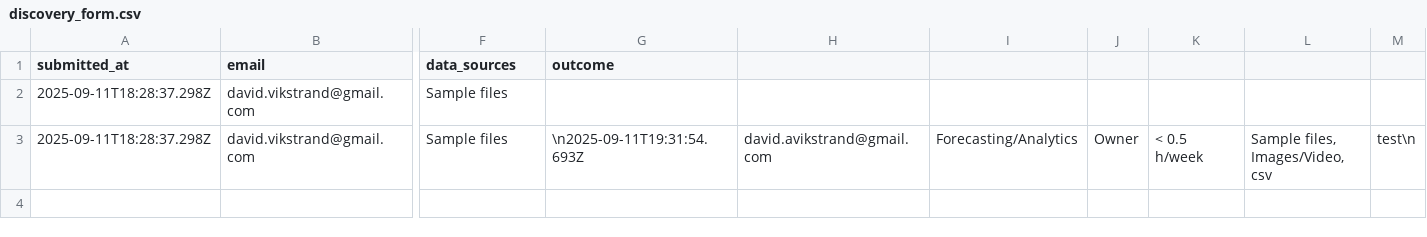
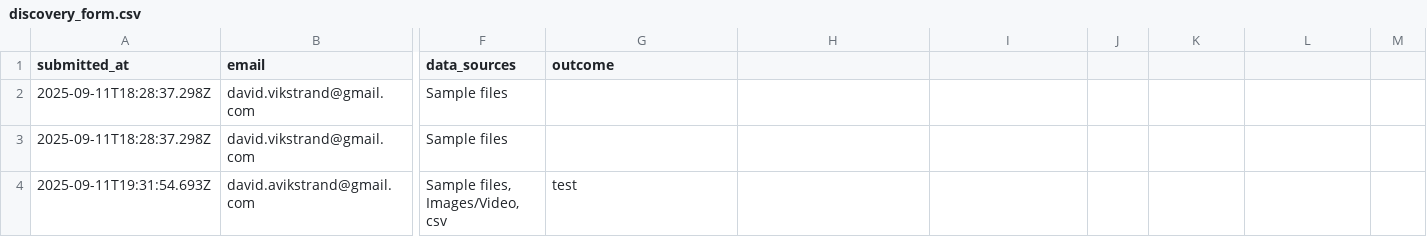
Before and after one commit to v1kstrand/vds-files, a CSV file: data/discovery_form.csv, drawn as a sheet; only a part is shown, gaps mark what is left out; rows hold the shown columns only; the diff names each change by its address in the sheet, - before the commit and + after, or states it on an @@ line.

Commit message:
Sanitize CSV newlines

```diff
--- a/data/discovery_form.csv
+++ b/data/discovery_form.csv
-G3 (outcome): \n2025-09-11T19:31:54.693Z
+G3 (outcome): (empty)
-H3: david.avikstrand@gmail.com
+H3: (empty)
-I3: Forecasting/Analytics
+I3: (empty)
-J3: Owner
+J3: (empty)
-K3: < 0.5 h/week
+K3: (empty)
-L3: Sample files, Images/Video, csv
+L3: (empty)
-M3: test\n
+M3: (empty)
+row 4: 2025-09-11T19:31:54.693Z | david.avikstrand@gmail.com | Sample files, Images/Video, csv | test
```
